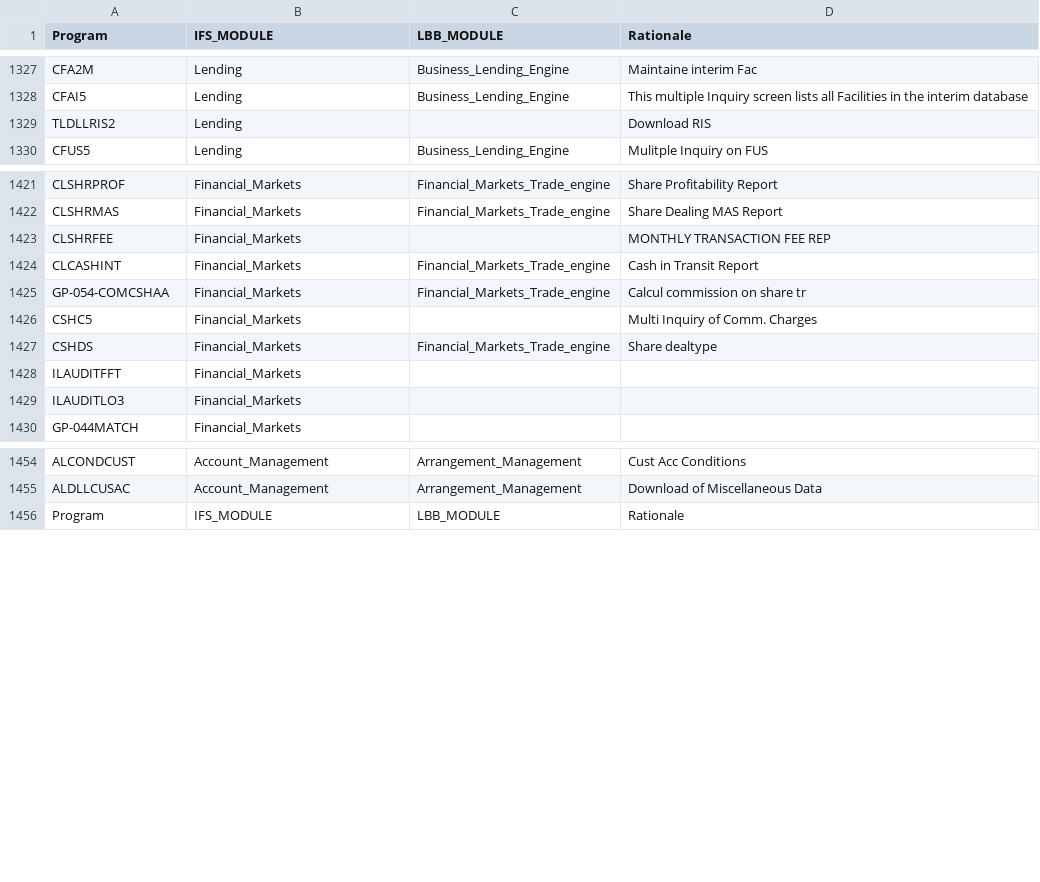
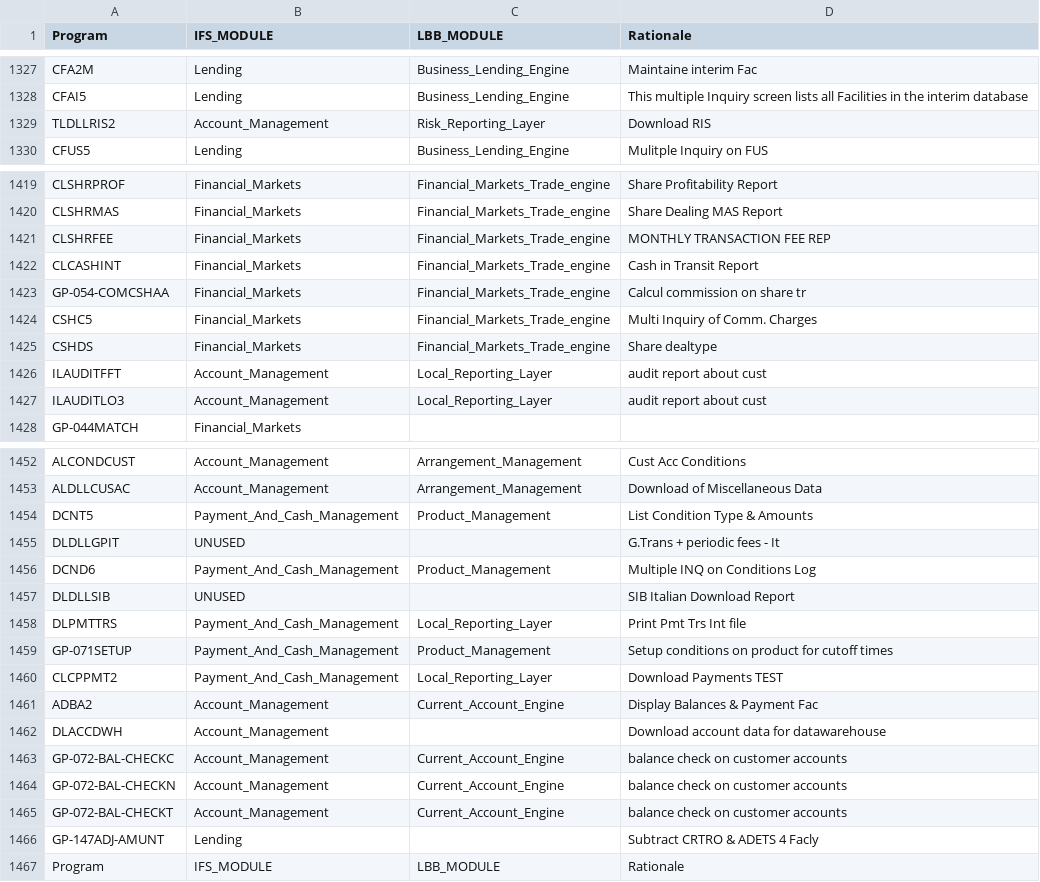
Before and after one commit to TomDeweerdt/BaselinedDocs, a CSV file: ifsarchi/xref_program_module.csv, drawn as a sheet; only a part is shown, gaps mark what is left out; the diff covers the shown part only.

Commit message:
Updated list after validation by Hendrik on 16jan2012

```diff
--- a/ifsarchi/xref_program_module.csv
+++ b/ifsarchi/xref_program_module.csv
@@ -1328,3 +1328,3 @@ CFA2M;Lending;Business_Lending_Engine;Maintaine interim Fac
 CFAI5;Lending;Business_Lending_Engine;This multiple Inquiry screen lists all Facilities in the interim database
-TLDLLRIS2;Lending;;Download RIS
+TLDLLRIS2;Account_Management;Risk_Reporting_Layer;Download RIS
 CFUS5;Lending;Business_Lending_Engine;Mulitple Inquiry on FUS
@@ -1422,9 +1420,9 @@ CLSHRPROF;Financial_Markets;Financial_Markets_Trade_engine;Share Profitability R
 CLSHRMAS;Financial_Markets;Financial_Markets_Trade_engine;Share Dealing MAS Report
-CLSHRFEE;Financial_Markets;;MONTHLY TRANSACTION FEE REP
+CLSHRFEE;Financial_Markets;Financial_Markets_Trade_engine;MONTHLY TRANSACTION FEE REP
 CLCASHINT;Financial_Markets;Financial_Markets_Trade_engine;Cash in Transit Report
 GP-054-COMCSHAA;Financial_Markets;Financial_Markets_Trade_engine;Calcul commission on share tr
-CSHC5;Financial_Markets;;Multi Inquiry of Comm. Charges
+CSHC5;Financial_Markets;Financial_Markets_Trade_engine;Multi Inquiry of Comm. Charges
 CSHDS;Financial_Markets;Financial_Markets_Trade_engine;Share dealtype
-ILAUDITFFT;Financial_Markets;;
-ILAUDITLO3;Financial_Markets;;
+ILAUDITFFT;Account_Management;Local_Reporting_Layer;audit report about cust
+ILAUDITLO3;Account_Management;Local_Reporting_Layer;audit report about cust
 GP-044MATCH;Financial_Markets;;
@@ -1455,2 +1453,15 @@ ALCONDCUST;Account_Management;Arrangement_Management;Cust Acc Conditions
 ALDLLCUSAC;Account_Management;Arrangement_Management;Download of Miscellaneous Data
+DCNT5;Payment_And_Cash_Management;Product_Management;List Condition Type & Amounts
+DLDLLGPIT;UNUSED;;G.Trans + periodic fees - It
+DCND6;Payment_And_Cash_Management;Product_Management;Multiple INQ on Conditions Log
+DLDLLSIB;UNUSED;;SIB Italian Download Report
+DLPMTTRS;Payment_And_Cash_Management;Local_Reporting_Layer;Print Pmt Trs Int file
+GP-071SETUP;Payment_And_Cash_Management;Product_Management;Setup conditions on product for cutoff times
+CLCPPMT2;Payment_And_Cash_Management;Local_Reporting_Layer;Download Payments TEST
+ADBA2;Account_Management;Current_Account_Engine;Display Balances & Payment Fac
+DLACCDWH;Account_Management;;Download account data for datawarehouse
+GP-072-BAL-CHECKC;Account_Management;Current_Account_Engine;balance check on customer accounts
+GP-072-BAL-CHECKN;Account_Management;Current_Account_Engine;balance check on customer accounts
+GP-072-BAL-CHECKT;Account_Management;Current_Account_Engine;balance check on customer accounts
+GP-147ADJ-AMUNT;Lending;;Subtract CRTRO & ADETS 4 Facly
 Program;IFS_MODULE;LBB_MODULE;Rationale
```
Also changed, not shown: 2 removed rows and 30 edited cells elsewhere in this file.
